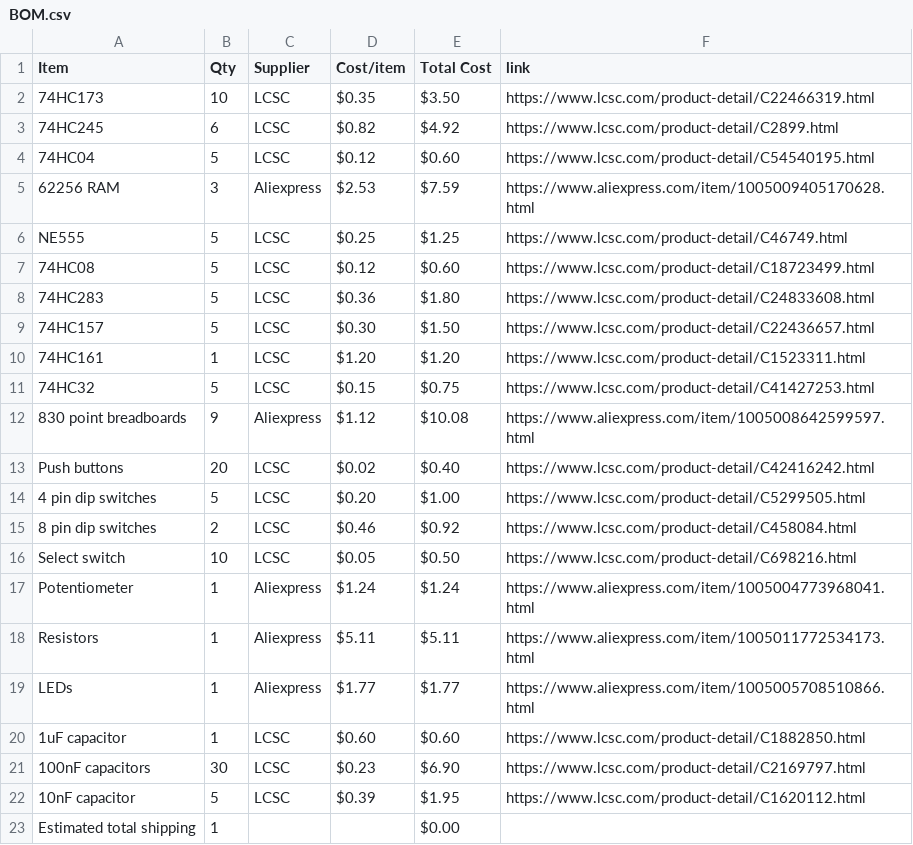
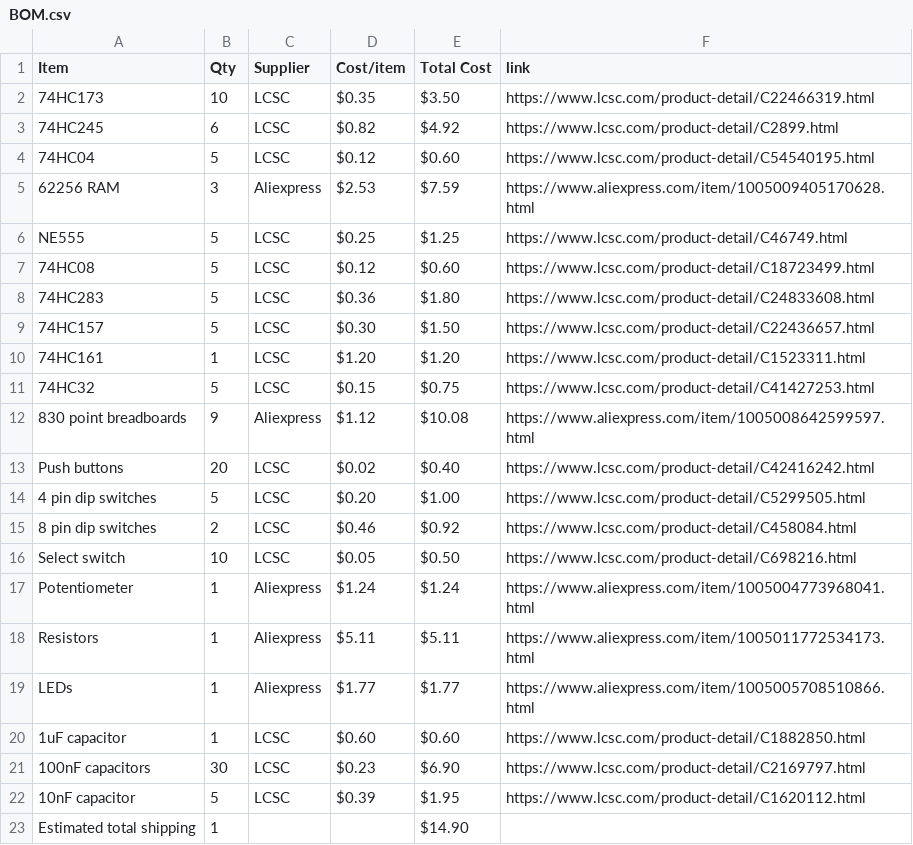
Before and after one commit to jivespark/Breadboard-computer, a CSV file: BOM.csv, drawn as a sheet.

Commit message:
Sync Breadboard computer from Half Life

```diff
--- a/BOM.csv
+++ b/BOM.csv
@@ -22,2 +22,2 @@ LEDs,1,Aliexpress,$1.77,$1.77,https://www.aliexpress.com/item/1005005708510866.h
 10nF capacitor,5,LCSC,$0.39,$1.95,https://www.lcsc.com/product-detail/C1620112.html
-Estimated total shipping,1,,,$0.00,
+Estimated total shipping,1,,,$14.90,
```
